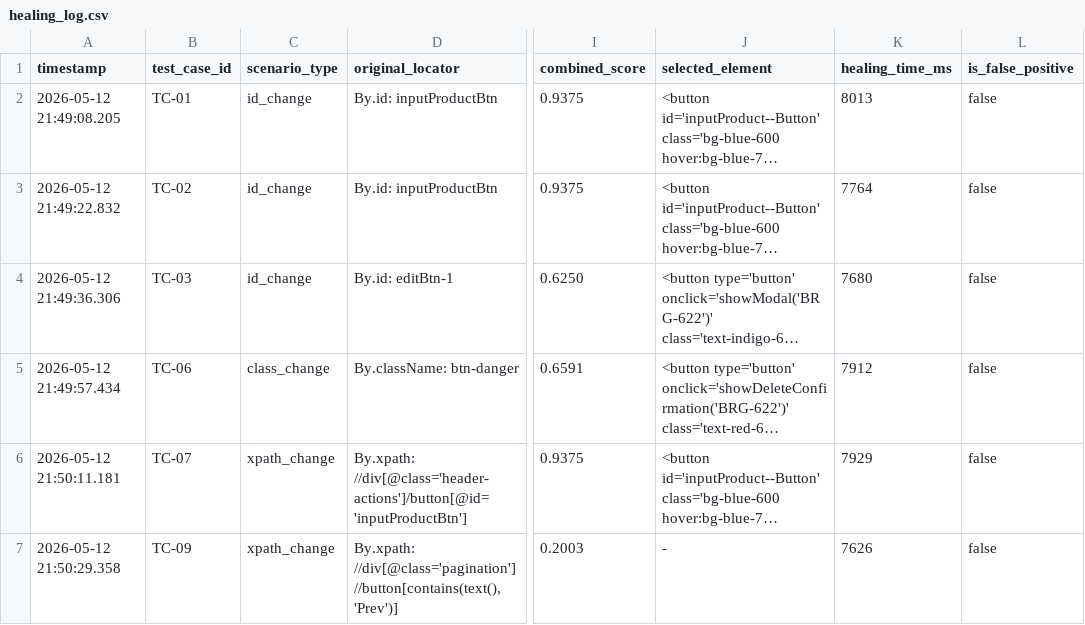
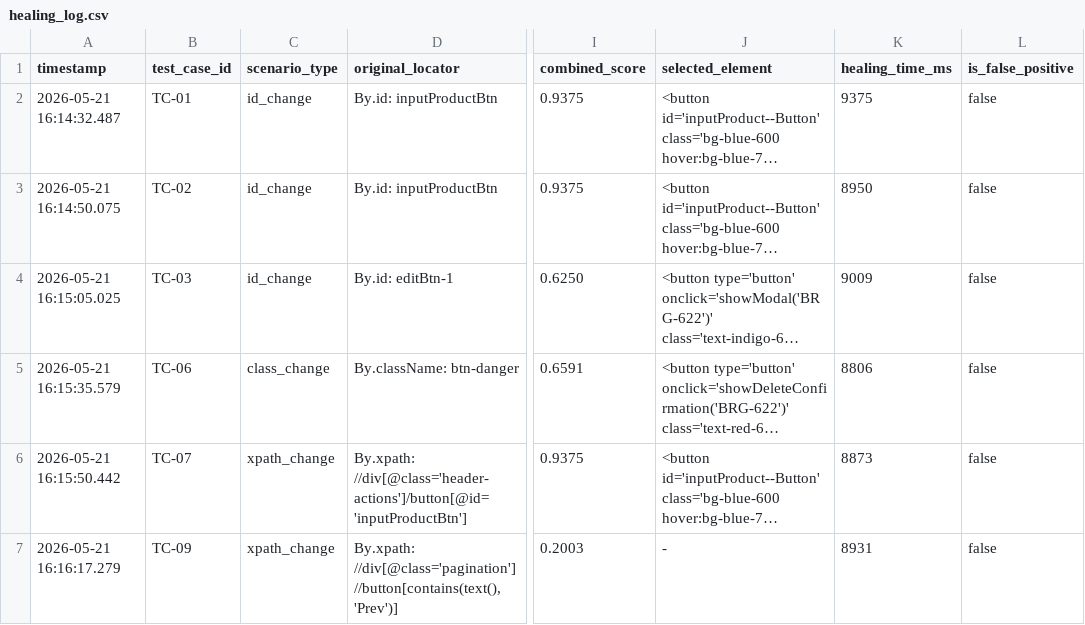
Before and after one commit to FulvianDafa/self-healing-testing-selenium, a CSV file: results/healing_log.csv, drawn as a sheet; only a part is shown, gaps mark what is left out; long unchanged cells end in …; the diff names each change by its address in the sheet, - before the commit and + after, or states it on an @@ line.

```diff
--- a/results/healing_log.csv
+++ b/results/healing_log.csv
-A2 (timestamp): 2026-05-12 21:49:08.205
+A2 (timestamp): 2026-05-21 16:14:32.487
-K2 (healing_time_ms): 8013
+K2 (healing_time_ms): 9375
-A3 (timestamp): 2026-05-12 21:49:22.832
+A3 (timestamp): 2026-05-21 16:14:50.075
-K3 (healing_time_ms): 7764
+K3 (healing_time_ms): 8950
-A4 (timestamp): 2026-05-12 21:49:36.306
+A4 (timestamp): 2026-05-21 16:15:05.025
-K4 (healing_time_ms): 7680
+K4 (healing_time_ms): 9009
-A5 (timestamp): 2026-05-12 21:49:57.434
+A5 (timestamp): 2026-05-21 16:15:35.579
-K5 (healing_time_ms): 7912
+K5 (healing_time_ms): 8806
-A6 (timestamp): 2026-05-12 21:50:11.181
+A6 (timestamp): 2026-05-21 16:15:50.442
-K6 (healing_time_ms): 7929
+K6 (healing_time_ms): 8873
-A7 (timestamp): 2026-05-12 21:50:29.358
+A7 (timestamp): 2026-05-21 16:16:17.279
-K7 (healing_time_ms): 7626
+K7 (healing_time_ms): 8931
```
Also changed, not shown: 2 other files.
